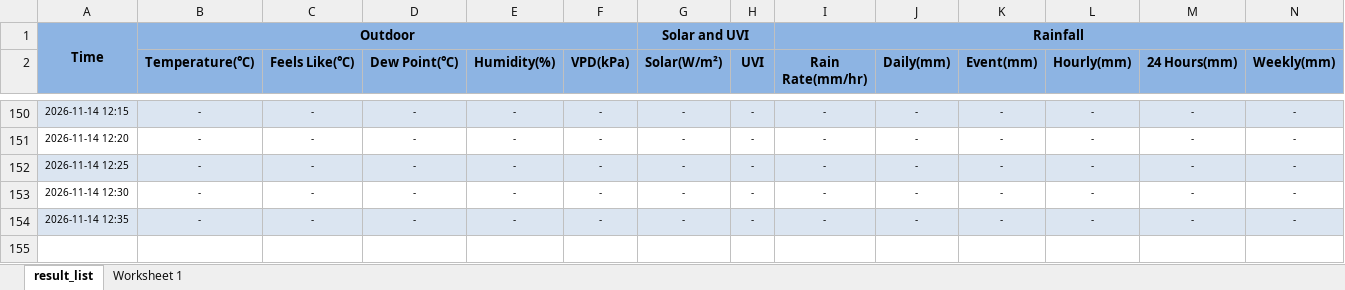
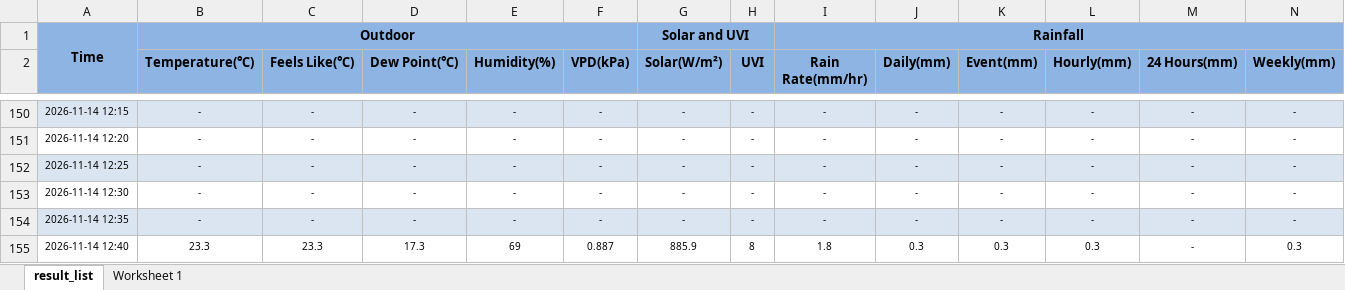
Before and after one commit to intasalta/daza, an Excel workbook: 364053_daily_station_data.xlsx, sheet result_list, drawn as a sheet; only a part is shown, gaps mark what is left out; values as stored, in another font and other column widths than the file's, no borders; rows hold the shown columns only; the diff names each change by its address in the sheet, - before the commit and + after, or states it on an @@ line.

```diff
--- a/364053_daily_station_data.xlsx (sheet result_list)
+++ b/364053_daily_station_data.xlsx (sheet result_list)
+row 155: 2026-11-14 12:40 | 23.3 | 23.3 | 17.3 | 69 | 0.887 | 885.9 | 8 | 1.8 | 0.3 | 0.3 | 0.3 | - | 0.3
```
Also changed, not shown: 2 other files.
